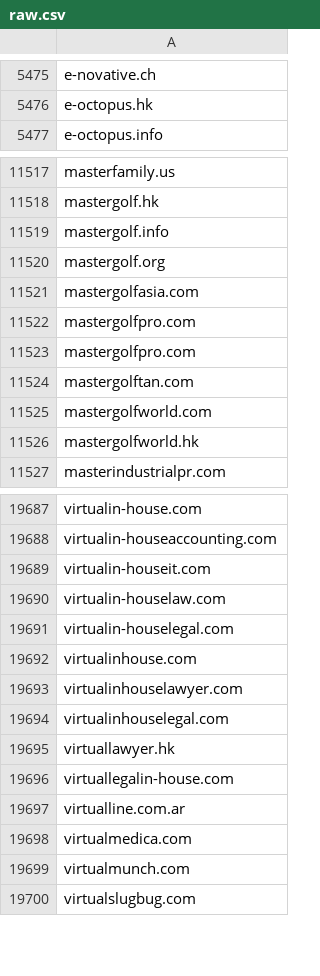
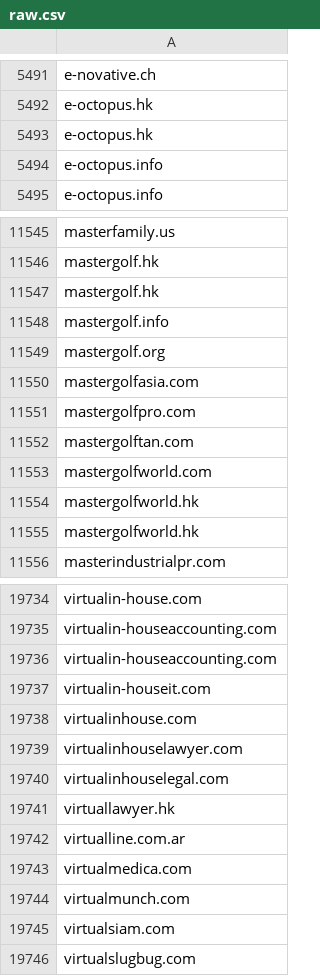
Before and after one commit to 1NobleCyber/ThreatFeed, a CSV file: Afraid_org/raw.csv, drawn as a sheet; only a part is shown, gaps mark what is left out; the diff covers the shown part only.

Commit message:
Update domains feed

```diff
--- a/Afraid_org/raw.csv
+++ b/Afraid_org/raw.csv
@@ -5476,2 +5492,4 @@ e-novative.ch
 e-octopus.hk
+e-octopus.hk
+e-octopus.info
 e-octopus.info
@@ -11518,2 +11546,3 @@ masterfamily.us
 mastergolf.hk
+mastergolf.hk
 mastergolf.info
@@ -11522,3 +11551,2 @@ mastergolfasia.com
 mastergolfpro.com
-mastergolfpro.com
 mastergolftan.com
@@ -11526,2 +11554,3 @@ mastergolfworld.com
 mastergolfworld.hk
+mastergolfworld.hk
 masterindustrialpr.com
@@ -19688,5 +19735,4 @@ virtualin-house.com
 virtualin-houseaccounting.com
+virtualin-houseaccounting.com
 virtualin-houseit.com
-virtualin-houselaw.com
-virtualin-houselegal.com
 virtualinhouse.com
@@ -19695,3 +19741,2 @@ virtualinhouselegal.com
 virtuallawyer.hk
-virtuallegalin-house.com
 virtualline.com.ar
@@ -19699,2 +19744,3 @@ virtualmedica.com
 virtualmunch.com
+virtualsiam.com
 virtualslugbug.com
```
Also changed, not shown: 94 added rows, 50 removed rows and 2 edited cells elsewhere in this file.
